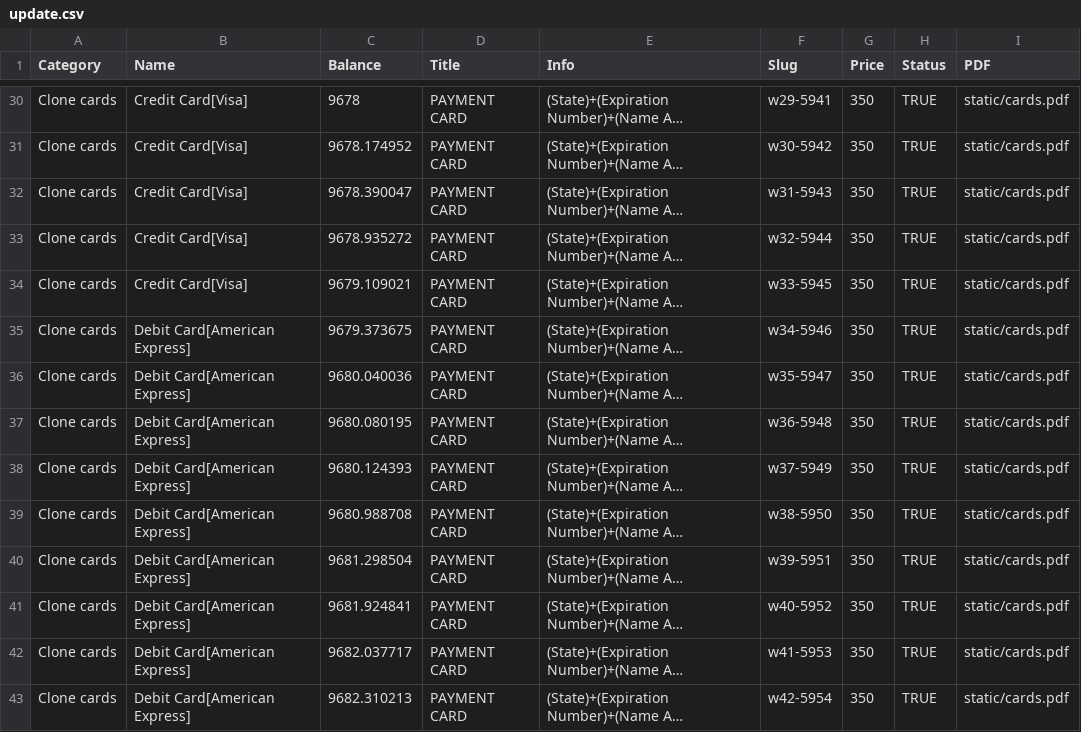
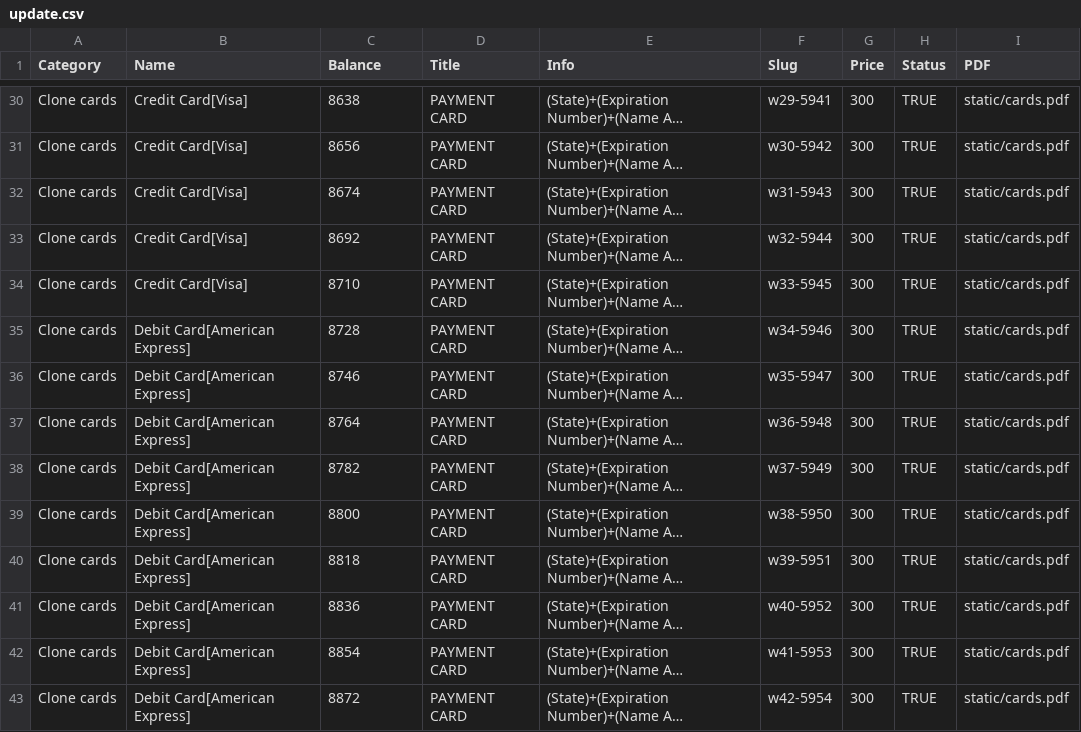
Before and after one commit to illegal-322111/achlive, a CSV file: static/Achlive database/update.csv, drawn as a sheet; only a part is shown, gaps mark what is left out; long unchanged cells end in …; the diff covers the shown part only; the diff names each change by its address in the sheet, - before the commit and + after, or states it on an @@ line.

```diff
--- a/static/Achlive database/update.csv
+++ b/static/Achlive database/update.csv
-C30 (Balance): 9678
+C30 (Balance): 8638
-G30:G43 (Price): 350
+G30:G43 (Price): 300
-C31 (Balance): 9678.174952
+C31 (Balance): 8656
-C32 (Balance): 9678.390047
+C32 (Balance): 8674
-C33 (Balance): 9678.935272
+C33 (Balance): 8692
-C34 (Balance): 9679.109021
+C34 (Balance): 8710
-C35 (Balance): 9679.373675
+C35 (Balance): 8728
-C36 (Balance): 9680.040036
+C36 (Balance): 8746
-C37 (Balance): 9680.080195
+C37 (Balance): 8764
-C38 (Balance): 9680.124393
+C38 (Balance): 8782
-C39 (Balance): 9680.988708
+C39 (Balance): 8800
-C40 (Balance): 9681.298504
+C40 (Balance): 8818
-C41 (Balance): 9681.924841
+C41 (Balance): 8836
-C42 (Balance): 9682.037717
+C42 (Balance): 8854
-C43 (Balance): 9682.310213
+C43 (Balance): 8872
```
Also changed, not shown: 133 edited cells elsewhere in this file.
